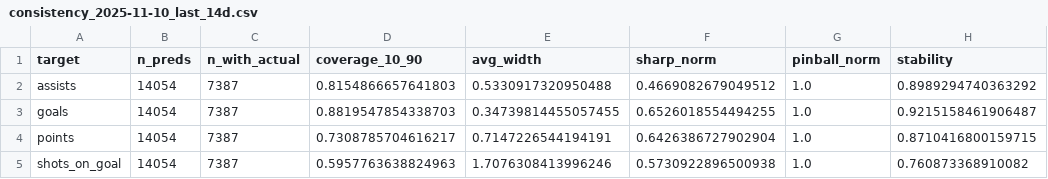
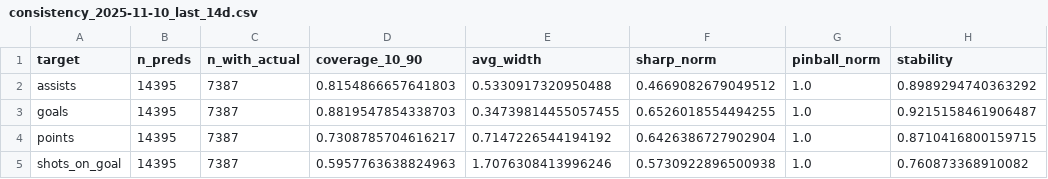
Before and after one commit to Worthalook/elfie-in-white-shorts, a CSV file: data/dashboards/consistency_2025-11-10_last_14d.csv, drawn as a sheet; only a part is shown; the diff names each change by its address in the sheet, - before the commit and + after, or states it on an @@ line.

```diff
--- a/data/dashboards/consistency_2025-11-10_last_14d.csv
+++ b/data/dashboards/consistency_2025-11-10_last_14d.csv
-B2:B5 (n_preds): 14054
+B2:B5 (n_preds): 14395
-E4 (avg_width): 0.7147226544194191
+E4 (avg_width): 0.7147226544194192
```
Also changed, not shown: data/dashboards/metrics_2025-11-10_last_14d.csv, 2 other files.
